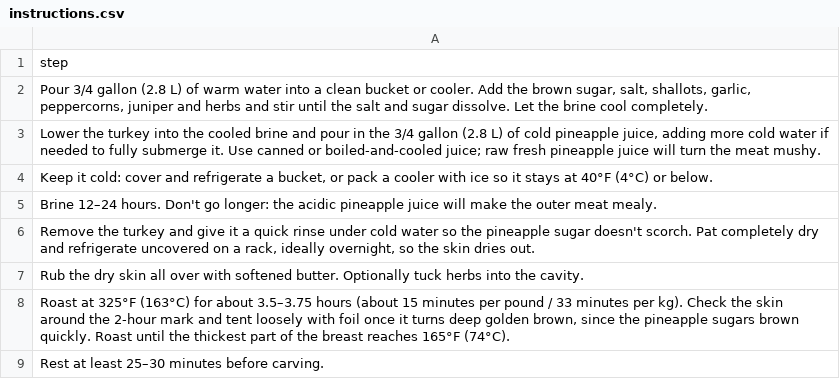
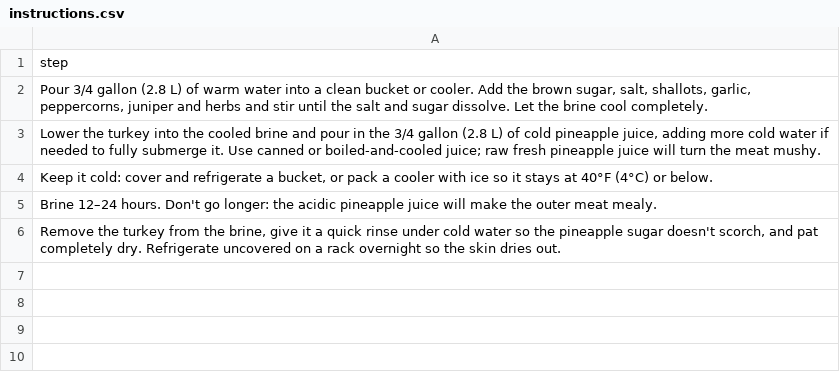
Before and after one commit to nickagel/recipe-book, a CSV file: recipes/turkey-brine/instructions.csv, drawn as a sheet.

Commit message:
Update turkey recipes (#36)

```diff
--- a/recipes/turkey-brine/instructions.csv
+++ b/recipes/turkey-brine/instructions.csv
@@ -5,5 +5,2 @@ step
 "Brine 12–24 hours. Don't go longer: the acidic pineapple juice will make the outer meat mealy."
-"Remove the turkey and give it a quick rinse under cold water so the pineapple sugar doesn't scorch. Pat completely dry and refrigerate uncovered on a rack, ideally overnight, so the skin dries out."
-"Rub the dry skin all over with softened butter. Optionally tuck herbs into the cavity."
-"Roast at 325°F (163°C) for about 3.5–3.75 hours (about 15 minutes per pound / 33 minutes per kg). Check the skin around the 2-hour mark and tent loosely with foil once it turns deep golden brown, since the pineapple sugars brown quickly. Roast until the thickest part of the breast reaches 165°F (74°C)."
-"Rest at least 25–30 minutes before carving."
+"Remove the turkey from the brine, give it a quick rinse under cold water so the pineapple sugar doesn't scorch, and pat completely dry. Refrigerate uncovered on a rack overnight so the skin dries out."
```
Also changed, not shown: recipes/turkey-brine/measurements.csv, 5 other files.
